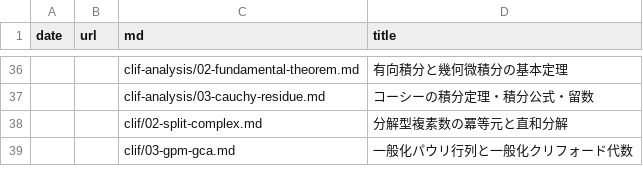
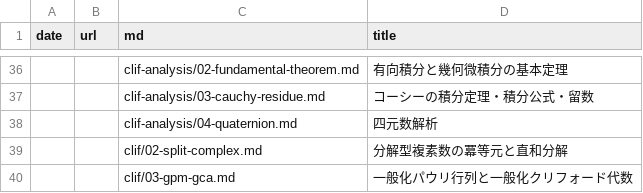
Before and after one commit to 7shi/hypercomplex, a TSV file: articles.tsv, drawn as a sheet; only a part is shown, gaps mark what is left out.

Commit message:
clif-analysis/04: 四元数解析を追加し、レビューを反映

```diff
--- a/articles.tsv
+++ b/articles.tsv
@@ -37,2 +37,3 @@ date	url	md	title
 		clif-analysis/03-cauchy-residue.md	コーシーの積分定理・積分公式・留数
+		clif-analysis/04-quaternion.md	四元数解析
 		clif/02-split-complex.md	分解型複素数の冪等元と直和分解
```
Also changed, not shown: md.tsv, slugs.tsv, 10 other files.
